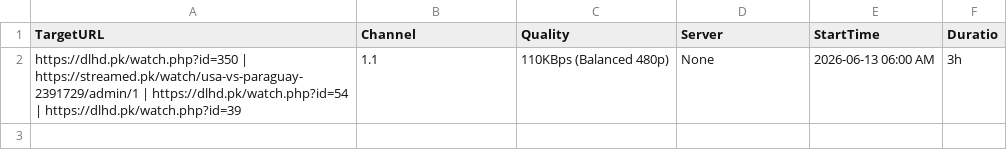
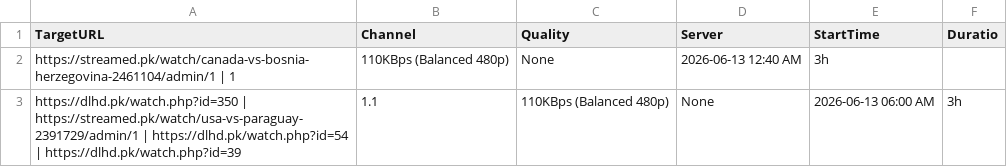
Before and after one commit to siddu5991079-ai/o00000000000bbbbbbbbbbbbbbbssssssssssssssss-automate, a CSV file: streams.csv, drawn as a sheet.

Commit message:
Update streams.csv

```diff
--- a/streams.csv
+++ b/streams.csv
@@ -1,2 +1,3 @@
 TargetURL,Channel,Quality,Server,StartTime,Duratio
+https://streamed.pk/watch/canada-vs-bosnia-herzegovina-2461104/admin/1 | 1,110KBps (Balanced 480p),None,2026-06-13 12:40 AM,3h
 https://dlhd.pk/watch.php?id=350 | https://streamed.pk/watch/usa-vs-paraguay-2391729/admin/1 | https://dlhd.pk/watch.php?id=54 | https://dlhd.pk/watch.php?id=39,1.1,110KBps (Balanced 480p),None,2026-06-13 06:00 AM,3h
```
